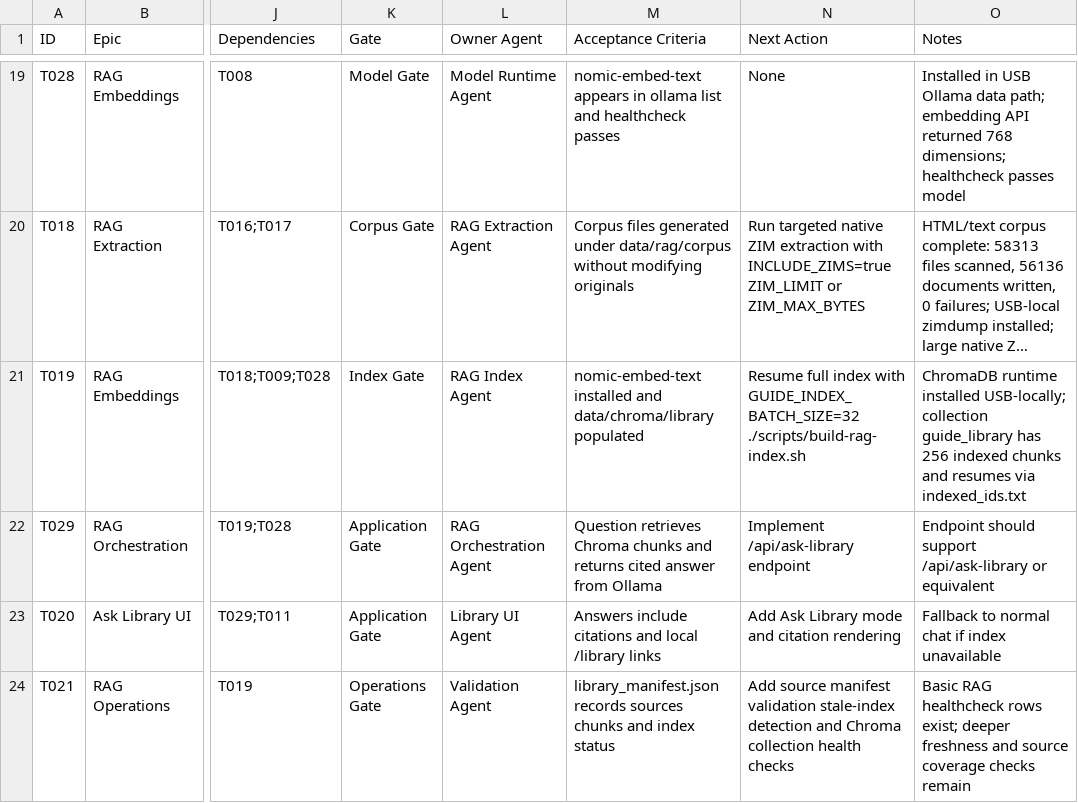
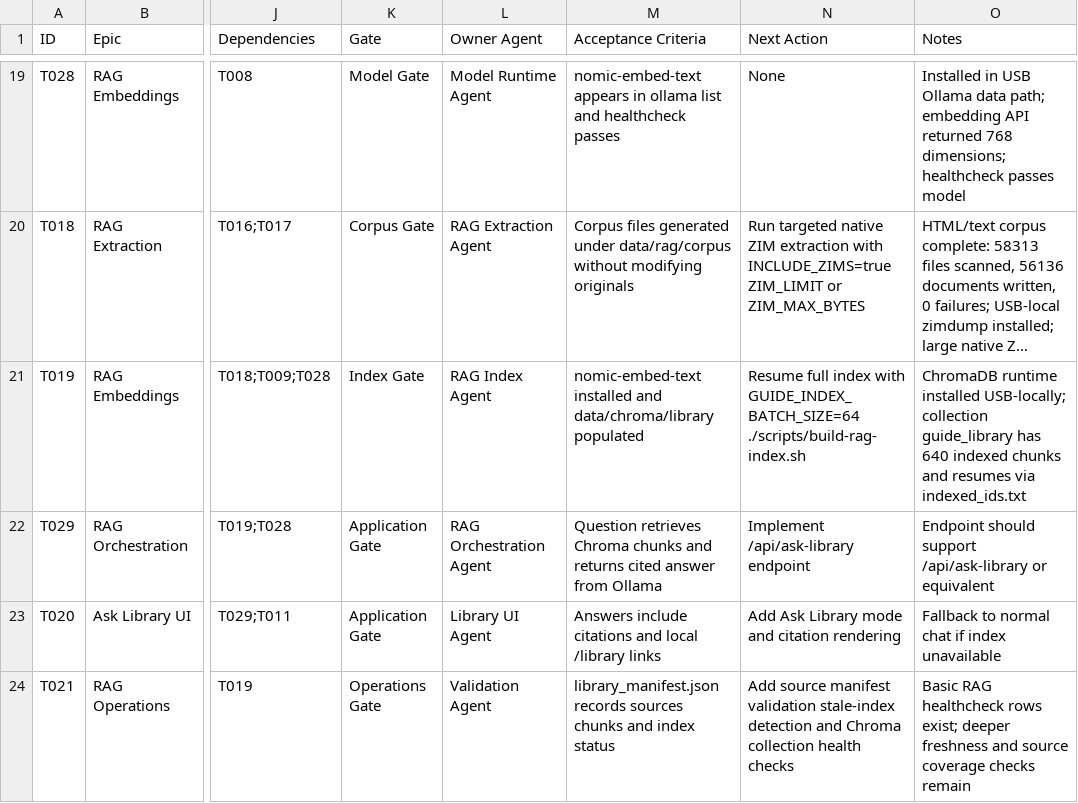
Before and after one commit to adcwrk/guide_stick, a CSV file: tracker/task_tracker.csv, drawn as a sheet; only a part is shown, gaps mark what is left out; long unchanged cells end in …; the diff names each change by its address in the sheet, - before the commit and + after, or states it on an @@ line.

```diff
--- a/tracker/task_tracker.csv
+++ b/tracker/task_tracker.csv
-N21 (Next Action): …index with GUIDE_INDEX_BATCH_SIZE=32 ./scripts/build-rag-index.sh
+N21 (Next Action): …index with GUIDE_INDEX_BATCH_SIZE=64 ./scripts/build-rag-index.sh
-O21 (Notes): …guide_library has 256 indexed chunks…
+O21 (Notes): …guide_library has 640 indexed chunks…
```
Also changed, not shown: 3 other files.
